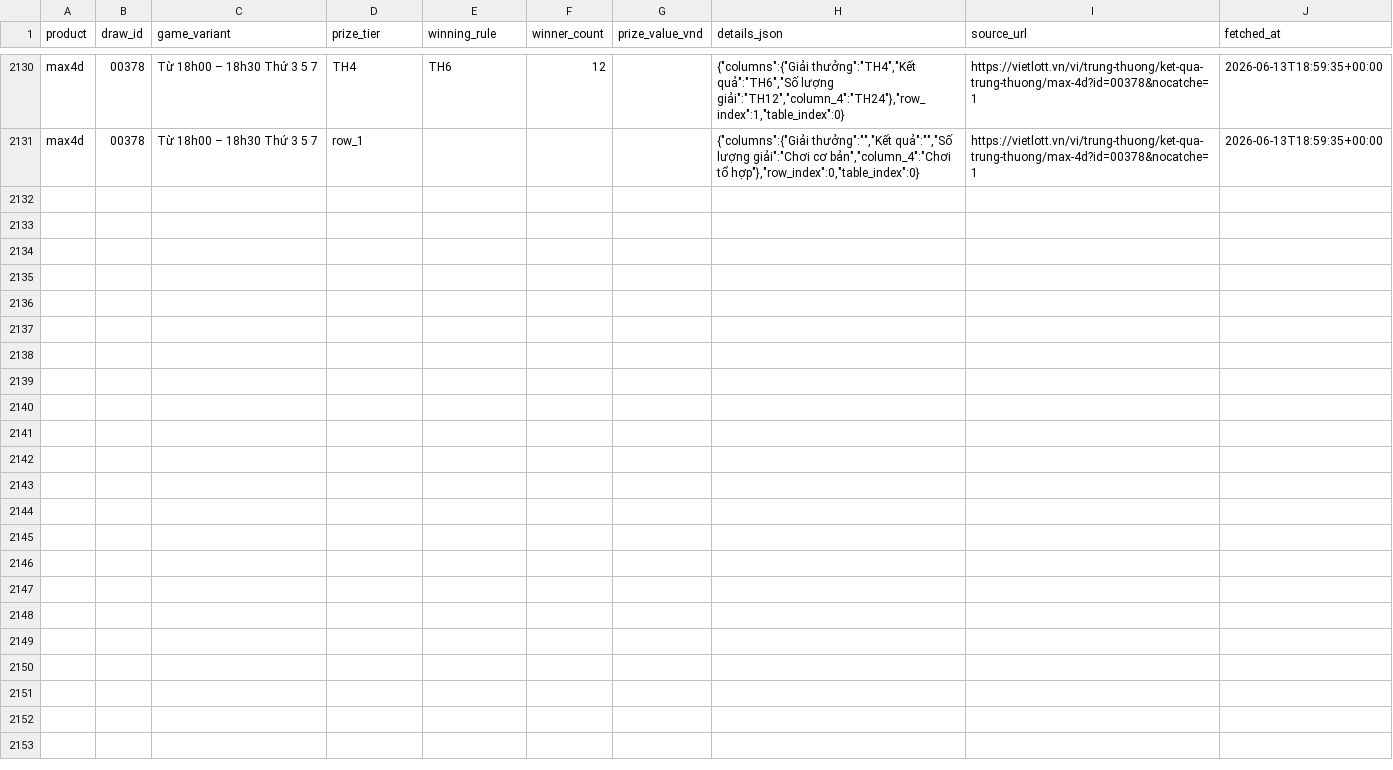
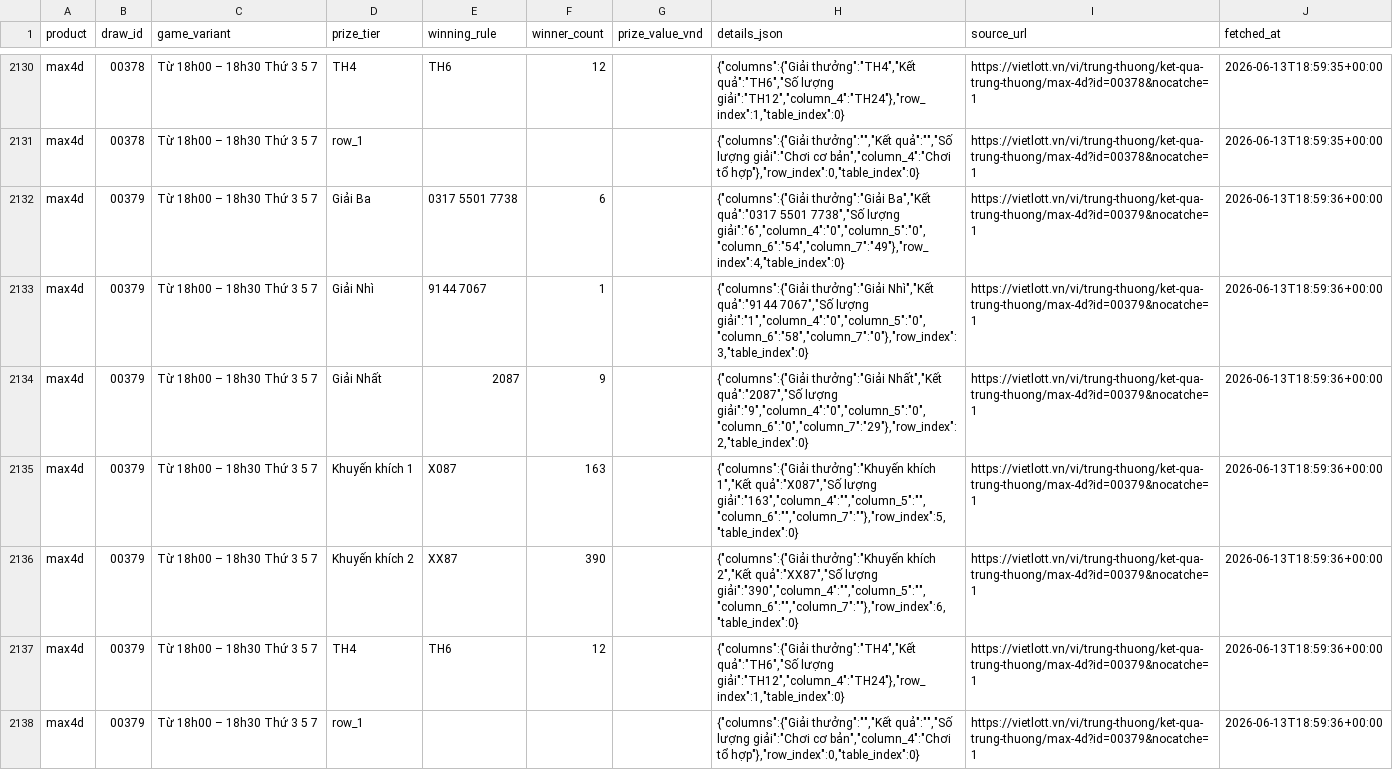
Before and after one commit to NhanAZ-Data/vietlott-data-collector, a CSV file: datasets/prizes/max4d/all.csv, drawn as a sheet; only a part is shown, gaps mark what is left out; the diff names each change by its address in the sheet, - before the commit and + after, or states it on an @@ line.

```diff
--- a/datasets/prizes/max4d/all.csv
+++ b/datasets/prizes/max4d/all.csv
+row 2132: max4d | 00379 | Từ 18h00 – 18h30 Thứ 3 5 7 | Giải Ba | 0317 5501 7738 | 6 |  | {"columns":{"Giải thưởng":"Giải Ba","Kết quả":"0317 5501 7738","Số lượng giải":"6","column_4":"0","column_5":"0","column_6":"54","column_7":"49"},"row_index":4,"table_index":0} | https://vietlott.vn/vi/trung-thuong/ket-qua-trung-thuong/max-4d?id=00379&nocatche=1 | 2026-06-13T18:59:36+00:00
+row 2133: max4d | 00379 | Từ 18h00 – 18h30 Thứ 3 5 7 | Giải Nhì | 9144 7067 | 1 |  | {"columns":{"Giải thưởng":"Giải Nhì","Kết quả":"9144 7067","Số lượng giải":"1","column_4":"0","column_5":"0","column_6":"58","column_7":"0"},"row_index":3,"table_index":0} | https://vietlott.vn/vi/trung-thuong/ket-qua-trung-thuong/max-4d?id=00379&nocatche=1 | 2026-06-13T18:59:36+00:00
+row 2134: max4d | 00379 | Từ 18h00 – 18h30 Thứ 3 5 7 | Giải Nhất | 2087 | 9 |  | {"columns":{"Giải thưởng":"Giải Nhất","Kết quả":"2087","Số lượng giải":"9","column_4":"0","column_5":"0","column_6":"0","column_7":"29"},"row_index":2,"table_index":0} | https://vietlott.vn/vi/trung-thuong/ket-qua-trung-thuong/max-4d?id=00379&nocatche=1 | 2026-06-13T18:59:36+00:00
+row 2135: max4d | 00379 | Từ 18h00 – 18h30 Thứ 3 5 7 | Khuyến khích 1 | X087 | 163 |  | {"columns":{"Giải thưởng":"Khuyến khích 1","Kết quả":"X087","Số lượng giải":"163","column_4":"","column_5":"","column_6":"","column_7":""},"row_index":5,"table_index":0} | https://vietlott.vn/vi/trung-thuong/ket-qua-trung-thuong/max-4d?id=00379&nocatche=1 | 2026-06-13T18:59:36+00:00
+row 2136: max4d | 00379 | Từ 18h00 – 18h30 Thứ 3 5 7 | Khuyến khích 2 | XX87 | 390 |  | {"columns":{"Giải thưởng":"Khuyến khích 2","Kết quả":"XX87","Số lượng giải":"390","column_4":"","column_5":"","column_6":"","column_7":""},"row_index":6,"table_index":0} | https://vietlott.vn/vi/trung-thuong/ket-qua-trung-thuong/max-4d?id=00379&nocatche=1 | 2026-06-13T18:59:36+00:00
+row 2137: max4d | 00379 | Từ 18h00 – 18h30 Thứ 3 5 7 | TH4 | TH6 | 12 |  | {"columns":{"Giải thưởng":"TH4","Kết quả":"TH6","Số lượng giải":"TH12","column_4":"TH24"},"row_index":1,"table_index":0} | https://vietlott.vn/vi/trung-thuong/ket-qua-trung-thuong/max-4d?id=00379&nocatche=1 | 2026-06-13T18:59:36+00:00
+row 2138: max4d | 00379 | Từ 18h00 – 18h30 Thứ 3 5 7 | row_1 |  |  |  | {"columns":{"Giải thưởng":"","Kết quả":"","Số lượng giải":"Chơi cơ bản","column_4":"Chơi tổ hợp"},"row_index":0,"table_index":0} | https://vietlott.vn/vi/trung-thuong/ket-qua-trung-thuong/max-4d?id=00379&nocatche=1 | 2026-06-13T18:59:36+00:00
```
Also changed, not shown: datasets/draws/max4d/all.csv, datasets/draws/power655/all.csv, 4 other files.
